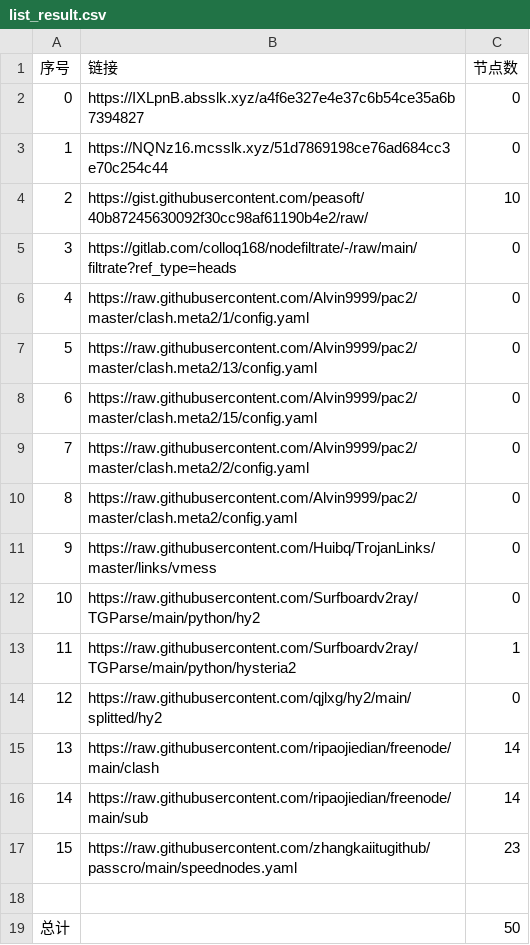
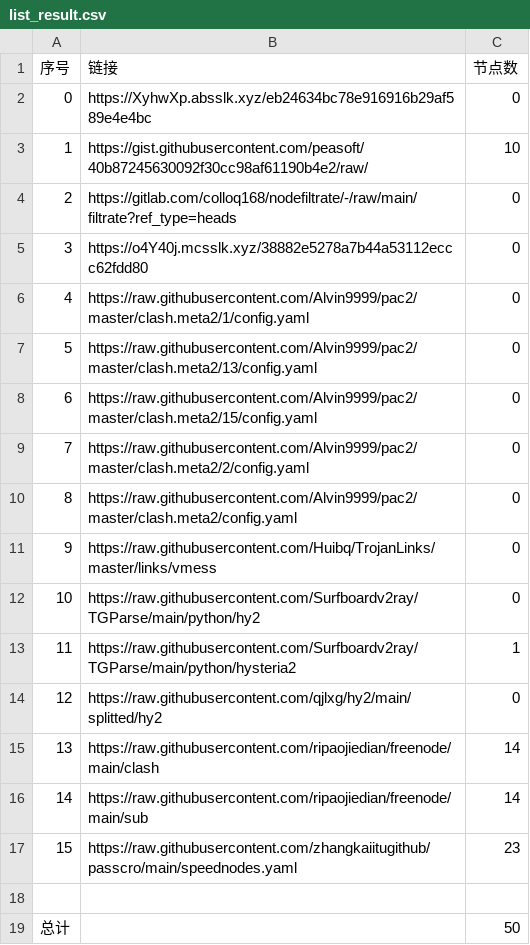
Before and after one commit to qiubei000/NoMoreWalls, a CSV file: list_result.csv, drawn as a sheet; removed rows and columns are numbered as before the commit, all else as after; the diff names each change by its address in the sheet, - before the commit and + after, or states it on an @@ line.

```diff
--- a/list_result.csv
+++ b/list_result.csv
-B2 (链接): https://IXLpnB.absslk.xyz/a4f6e327e4e37c6b54ce35a6b7394827
+B2 (链接): https://XyhwXp.absslk.xyz/eb24634bc78e916916b29af589e4e4bc
-row 3: 1 | https://NQNz16.mcsslk.xyz/51d7869198ce76ad684cc3e70c254c44 | 0
@@ column A (序号) renumbered between rows 3 and 4 @@
+row 5: 3 | https://o4Y40j.mcsslk.xyz/38882e5278a7b44a53112eccc62fdd80 | 0
```
Also changed, not shown: 3 other files.
